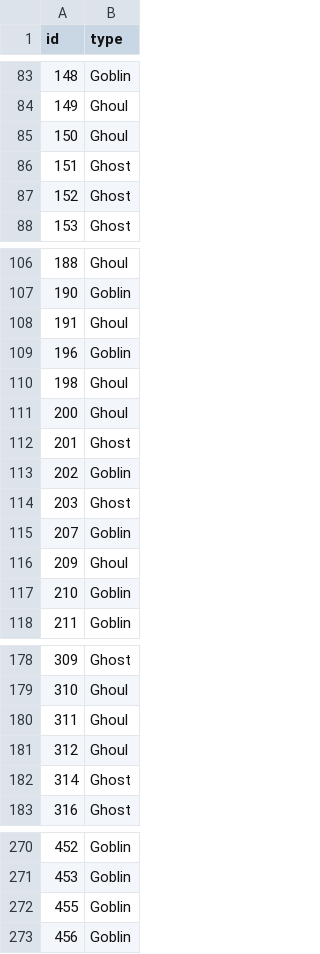
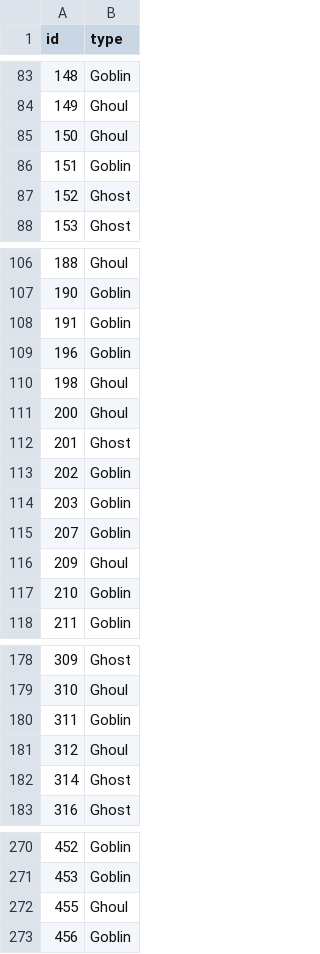
Before and after one commit to justinross102/GhoulsGoblinsGhosts, a CSV file: naive_bayes_preds.csv, drawn as a sheet; only a part is shown, gaps mark what is left out; the diff covers the shown part only.

```diff
--- a/naive_bayes_preds.csv
+++ b/naive_bayes_preds.csv
@@ -85,3 +85,3 @@ id,type
 150,Ghoul
-151,Ghost
+151,Goblin
 152,Ghost
@@ -107,3 +107,3 @@ id,type
 190,Goblin
-191,Ghoul
+191,Goblin
 196,Goblin
@@ -113,3 +113,3 @@ id,type
 202,Goblin
-203,Ghost
+203,Goblin
 207,Goblin
@@ -179,3 +179,3 @@ id,type
 310,Ghoul
-311,Ghoul
+311,Goblin
 312,Ghoul
@@ -271,3 +271,3 @@ id,type
 453,Goblin
-455,Goblin
+455,Ghoul
 456,Goblin
```
Also changed, not shown: 11 edited cells elsewhere in this file, 3 other files.
